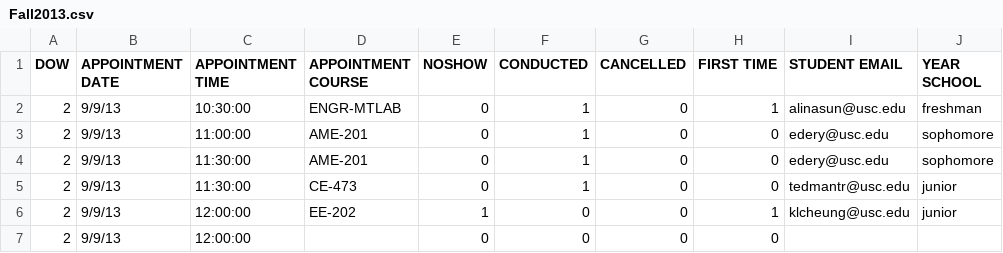
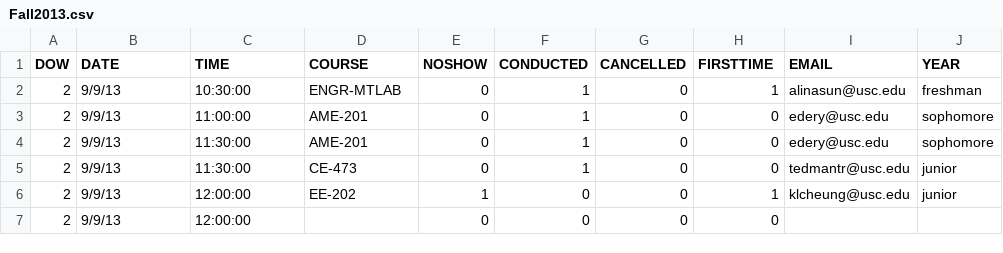
Before and after one commit to nakulj/math-308, a CSV file: project/data/Fall2013.csv, drawn as a sheet; only a part is shown.

```diff
--- a/project/data/Fall2013.csv
+++ b/project/data/Fall2013.csv
@@ -1,2 +1,2 @@
-DOW,APPOINTMENT DATE,APPOINTMENT TIME,APPOINTMENT COURSE,NOSHOW,CONDUCTED,CANCELLED,FIRST TIME,STUDENT EMAIL,YEAR SCHOOL,
+DOW,DATE,TIME,COURSE,NOSHOW,CONDUCTED,CANCELLED,FIRSTTIME,EMAIL,YEAR,
 2,9/9/13,10:30:00,ENGR-MTLAB,0,1,0,1,alinasun@usc.edu,freshman,
```
Also changed, not shown: 6 other files.
